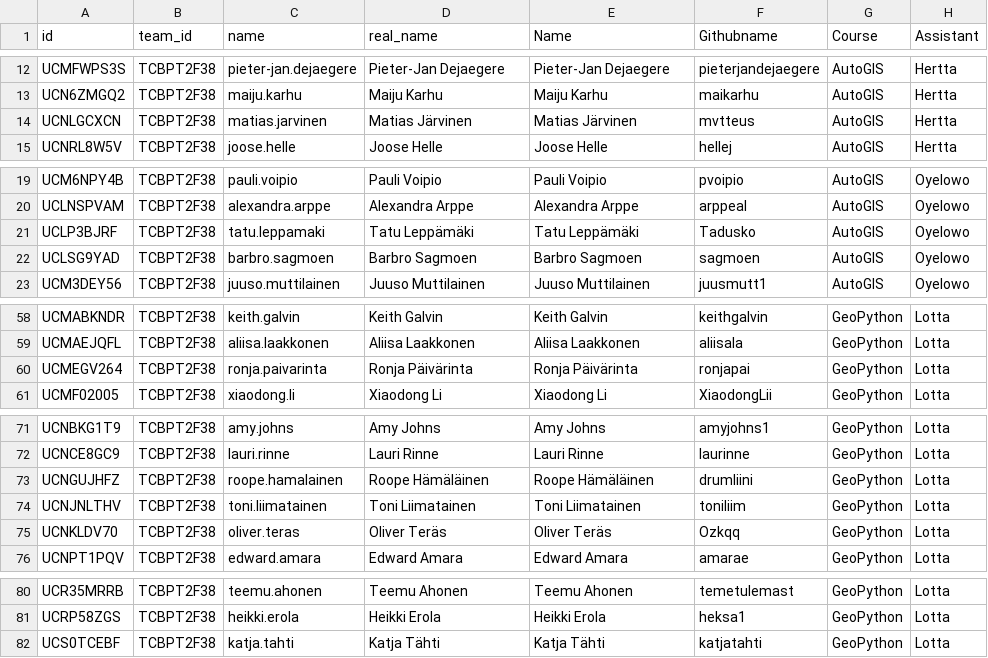
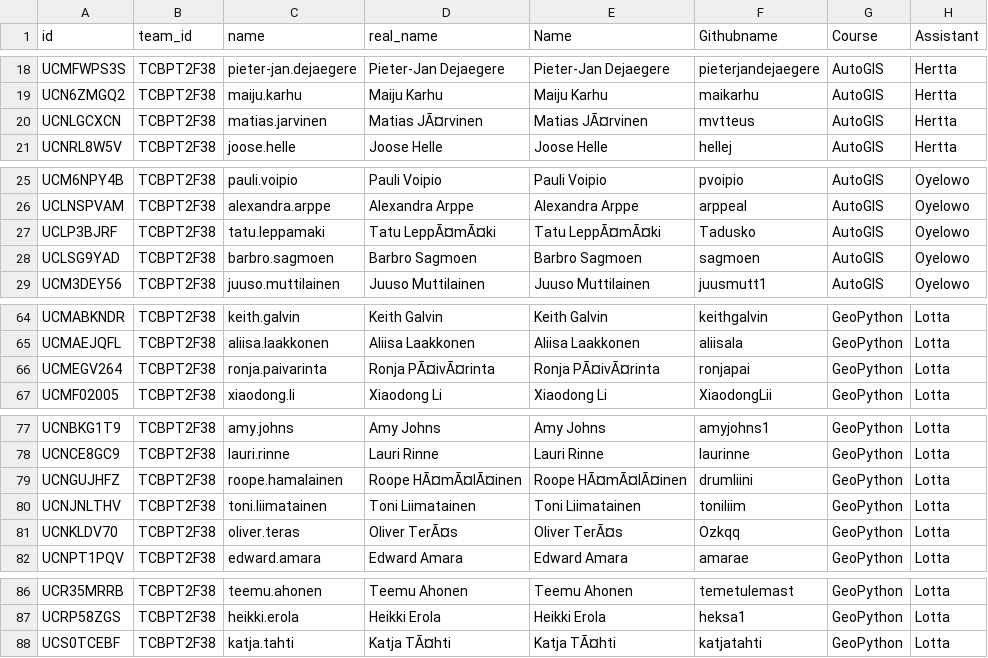
Before and after one commit to IntroQG/gradertools, a CSV file: data/Geopy_Autogis_students_with_Slack_info.csv, drawn as a sheet; only a part is shown, gaps mark what is left out; the diff covers the shown part only.

```diff
--- a/data/Geopy_Autogis_students_with_Slack_info.csv
+++ b/data/Geopy_Autogis_students_with_Slack_info.csv
@@ -13,3 +19,3 @@ UCMFWPS3S;TCBPT2F38;pieter-jan.dejaegere;Pieter-Jan Dejaegere;Pieter-Jan Dejaege
 UCN6ZMGQ2;TCBPT2F38;maiju.karhu;Maiju Karhu;Maiju Karhu;maikarhu;AutoGIS;Hertta
-UCNLGCXCN;TCBPT2F38;matias.jarvinen;Matias Järvinen;Matias Järvinen;mvtteus;AutoGIS;Hertta
+UCNLGCXCN;TCBPT2F38;matias.jarvinen;Matias JÃ¤rvinen;Matias JÃ¤rvinen;mvtteus;AutoGIS;Hertta
 UCNRL8W5V;TCBPT2F38;joose.helle;Joose Helle;Joose Helle;hellej;AutoGIS;Hertta
@@ -20,3 +26,3 @@ UCM6NPY4B;TCBPT2F38;pauli.voipio;Pauli Voipio;Pauli Voipio;pvoipio;AutoGIS;Oyelo
 UCLNSPVAM;TCBPT2F38;alexandra.arppe;Alexandra Arppe;Alexandra Arppe;arppeal;AutoGIS;Oyelowo
-UCLP3BJRF;TCBPT2F38;tatu.leppamaki;Tatu Leppämäki;Tatu Leppämäki;Tadusko;AutoGIS;Oyelowo
+UCLP3BJRF;TCBPT2F38;tatu.leppamaki;Tatu LeppÃ¤mÃ¤ki;Tatu LeppÃ¤mÃ¤ki;Tadusko;AutoGIS;Oyelowo
 UCLSG9YAD;TCBPT2F38;barbro.sagmoen;Barbro Sagmoen;Barbro Sagmoen;sagmoen;AutoGIS;Oyelowo
@@ -59,3 +65,3 @@ UCMABKNDR;TCBPT2F38;keith.galvin;Keith Galvin;Keith Galvin;keithgalvin;GeoPython
 UCMAEJQFL;TCBPT2F38;aliisa.laakkonen;Aliisa Laakkonen;Aliisa Laakkonen;aliisala;GeoPython;Lotta
-UCMEGV264;TCBPT2F38;ronja.paivarinta;Ronja Päivärinta;Ronja Päivärinta;ronjapai;GeoPython;Lotta
+UCMEGV264;TCBPT2F38;ronja.paivarinta;Ronja PÃ¤ivÃ¤rinta;Ronja PÃ¤ivÃ¤rinta;ronjapai;GeoPython;Lotta
 UCMF02005;TCBPT2F38;xiaodong.li;Xiaodong Li;Xiaodong Li;XiaodongLii;GeoPython;Lotta
@@ -72,5 +78,5 @@ UCNBKG1T9;TCBPT2F38;amy.johns;Amy Johns;Amy Johns;amyjohns1;GeoPython;Lotta
 UCNCE8GC9;TCBPT2F38;lauri.rinne;Lauri Rinne;Lauri Rinne;laurinne;GeoPython;Lotta
-UCNGUJHFZ;TCBPT2F38;roope.hamalainen;Roope Hämäläinen;Roope Hämäläinen;drumliini;GeoPython;Lotta
+UCNGUJHFZ;TCBPT2F38;roope.hamalainen;Roope HÃ¤mÃ¤lÃ¤inen;Roope HÃ¤mÃ¤lÃ¤inen;drumliini;GeoPython;Lotta
 UCNJNLTHV;TCBPT2F38;toni.liimatainen;Toni Liimatainen;Toni Liimatainen;toniliim;GeoPython;Lotta
-UCNKLDV70;TCBPT2F38;oliver.teras;Oliver Teräs;Oliver Teräs;Ozkqq;GeoPython;Lotta
+UCNKLDV70;TCBPT2F38;oliver.teras;Oliver TerÃ¤s;Oliver TerÃ¤s;Ozkqq;GeoPython;Lotta
 UCNPT1PQV;TCBPT2F38;edward.amara;Edward Amara;Edward Amara;amarae;GeoPython;Lotta
@@ -81,2 +87,2 @@ UCR35MRRB;TCBPT2F38;teemu.ahonen;Teemu Ahonen;Teemu Ahonen;temetulemast;GeoPytho
 UCRP58ZGS;TCBPT2F38;heikki.erola;Heikki Erola;Heikki Erola;heksa1;GeoPython;Lotta
-UCS0TCEBF;TCBPT2F38;katja.tahti;Katja Tähti;Katja Tähti;katjatahti;GeoPython;Lotta
+UCS0TCEBF;TCBPT2F38;katja.tahti;Katja TÃ¤hti;Katja TÃ¤hti;katjatahti;GeoPython;Lotta
```
Also changed, not shown: 6 added rows and 18 edited cells elsewhere in this file.
